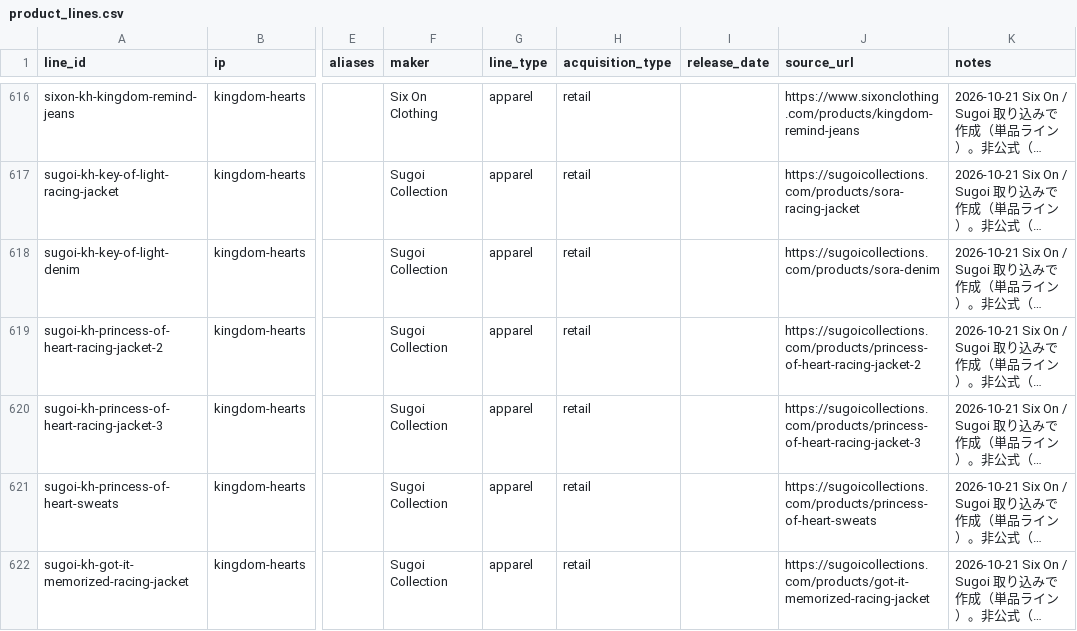
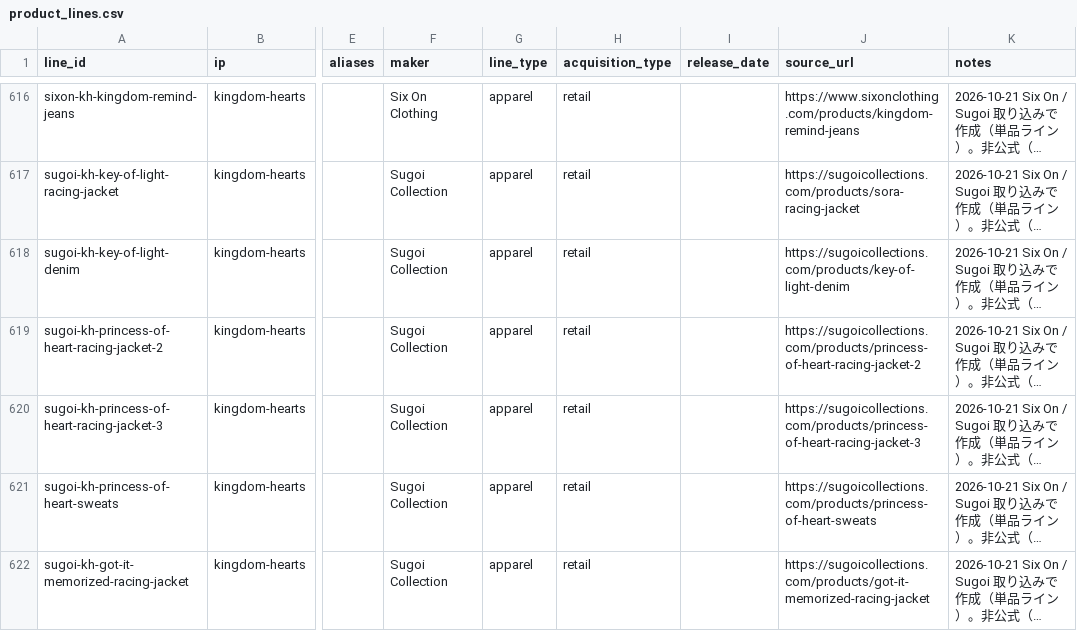
Before and after one commit to marleyhereicome-cpu/kh-merch-graph, a CSV file: data/product_lines.csv, drawn as a sheet; only a part is shown, gaps mark what is left out; long unchanged cells end in …; the diff covers the shown part only; the diff names each change by its address in the sheet, - before the commit and + after, or states it on an @@ line.

```diff
--- a/data/product_lines.csv
+++ b/data/product_lines.csv
-J618 (source_url): https://sugoicollections.com/products/sora-denim
+J618 (source_url): https://sugoicollections.com/products/key-of-light-denim
```
Also changed, not shown: 9 edited cells elsewhere in this file, 3 other files.
